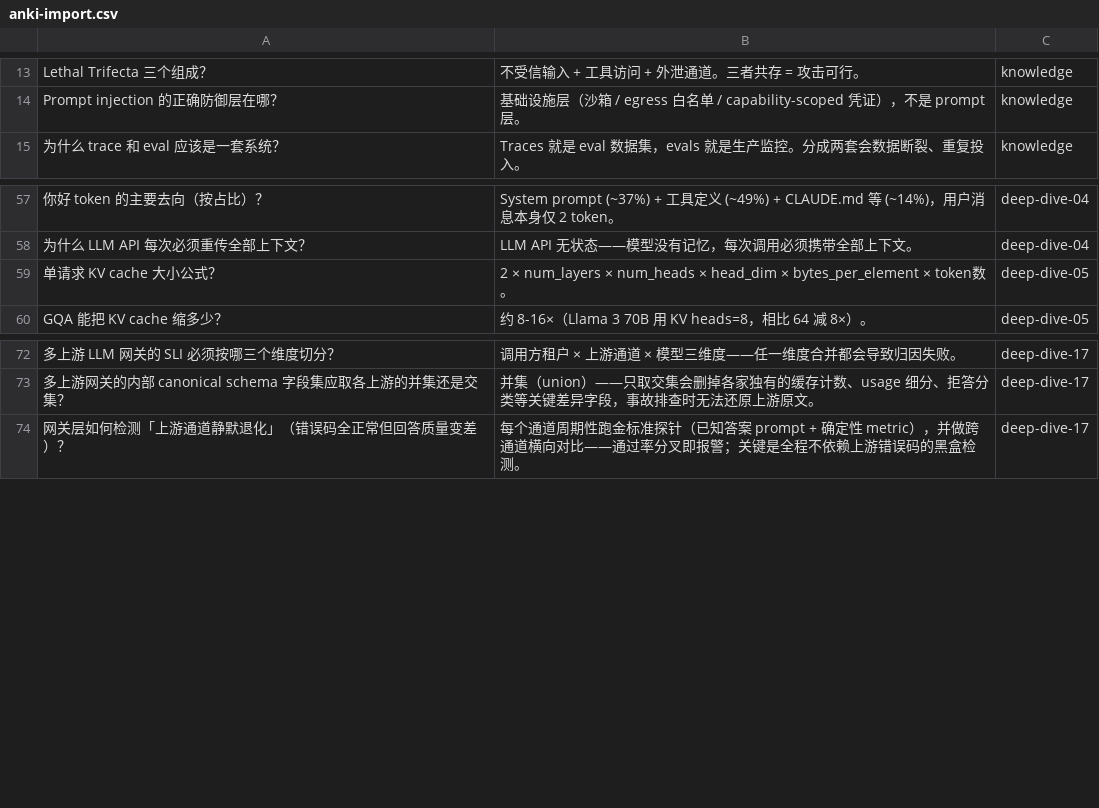
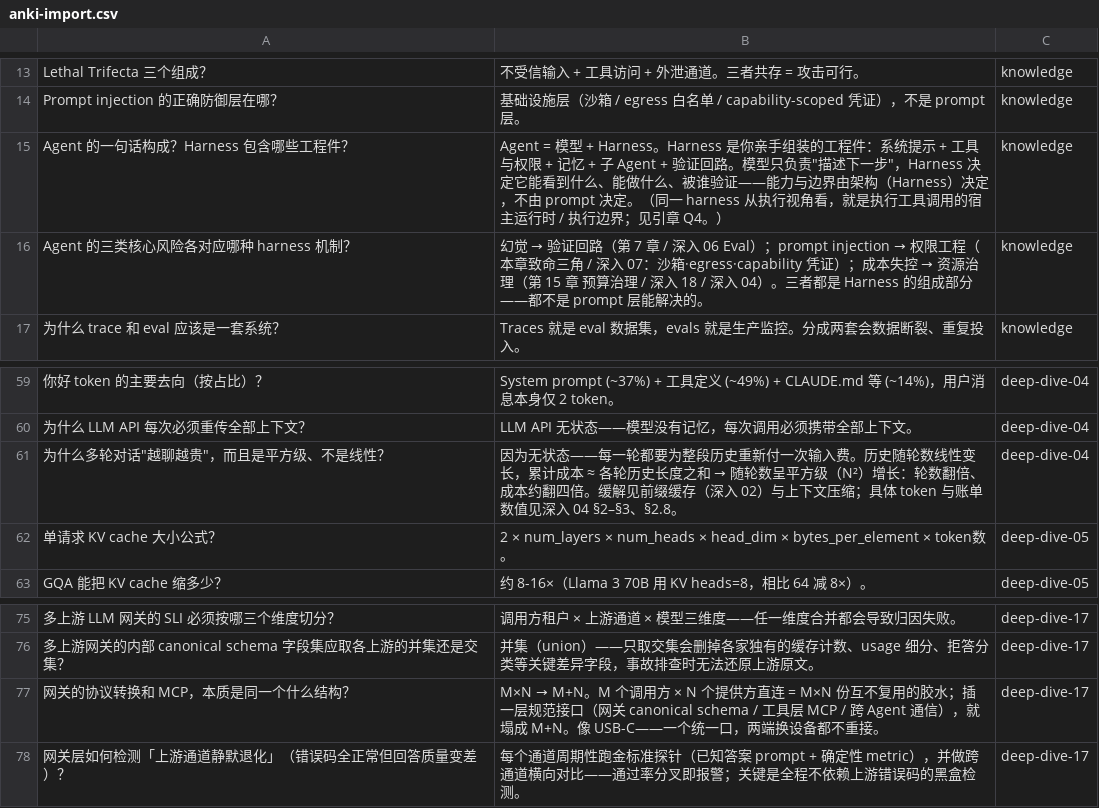
Before and after one commit to oh-my-vibe-coding/ai-reliability-architecture, a CSV file: 复习/anki-import.csv, drawn as a sheet; only a part is shown, gaps mark what is left out; the diff names each change by its address in the sheet, - before the commit and + after, or states it on an @@ line.

```diff
--- a/复习/anki-import.csv
+++ b/复习/anki-import.csv
+row 15: Agent 的一句话构成？Harness 包含哪些工程件？ | Agent = 模型 + Harness。Harness 是你亲手组装的工程件：系统提示 + 工具与权限 + 记忆 + 子 Agent + 验证回路。模型只负责"描述下一步"，Harness 决定它能看到什么、能做什么、被谁验证——能力与边界由架构（Harness）决定，不由 prompt 决定。（同一 harness 从执行视角看，就是执行工具调用的宿主运行时 / 执行边界；见引章 Q4。） | knowledge
+row 16: Agent 的三类核心风险各对应哪种 harness 机制？ | 幻觉 → 验证回路（第 7 章 / 深入 06 Eval）；prompt injection → 权限工程（本章致命三角 / 深入 07：沙箱·egress·capability 凭证）；成本失控 → 资源治理（第 15 章 预算治理 / 深入 18 / 深入 04）。三者都是 Harness 的组成部分——都不是 prompt 层能解决的。 | knowledge
+row 61: 为什么多轮对话"越聊越贵"，而且是平方级、不是线性？ | 因为无状态——每一轮都要为整段历史重新付一次输入费。历史随轮数线性变长，累计成本 ≈ 各轮历史长度之和 → 随轮数呈平方级（N²）增长：轮数翻倍、成本约翻四倍。缓解见前缀缓存（深入 02）与上下文压缩；具体 token 与账单数值见深入 04 §2–§3、§2.8。 | deep-dive-04
+row 77: 网关的协议转换和 MCP，本质是同一个什么结构？ | M×N → M+N。M 个调用方 × N 个提供方直连 = M×N 份互不复用的胶水；插一层规范接口（网关 canonical schema / 工具层 MCP / 跨 Agent 通信），就塌成 M+N。像 USB-C——一个统一口，两端换设备都不重接。 | deep-dive-17
```
Also changed, not shown: 7 other files.
